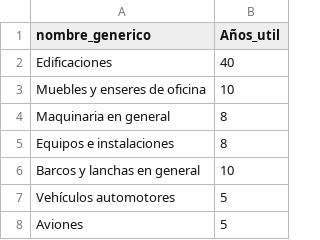
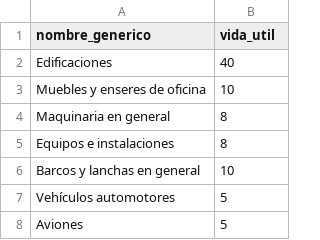
Before and after one commit to gumiel-yg/TFPython, a CSV file: dataset_depreciacion24051.csv, drawn as a sheet; only a part is shown.

Commit message:
Add files via upload

```diff
--- a/dataset_depreciacion24051.csv
+++ b/dataset_depreciacion24051.csv
@@ -1,2 +1,2 @@
-nombre_generico,Años_util
+nombre_generico,vida_util
 Edificaciones,40
```
